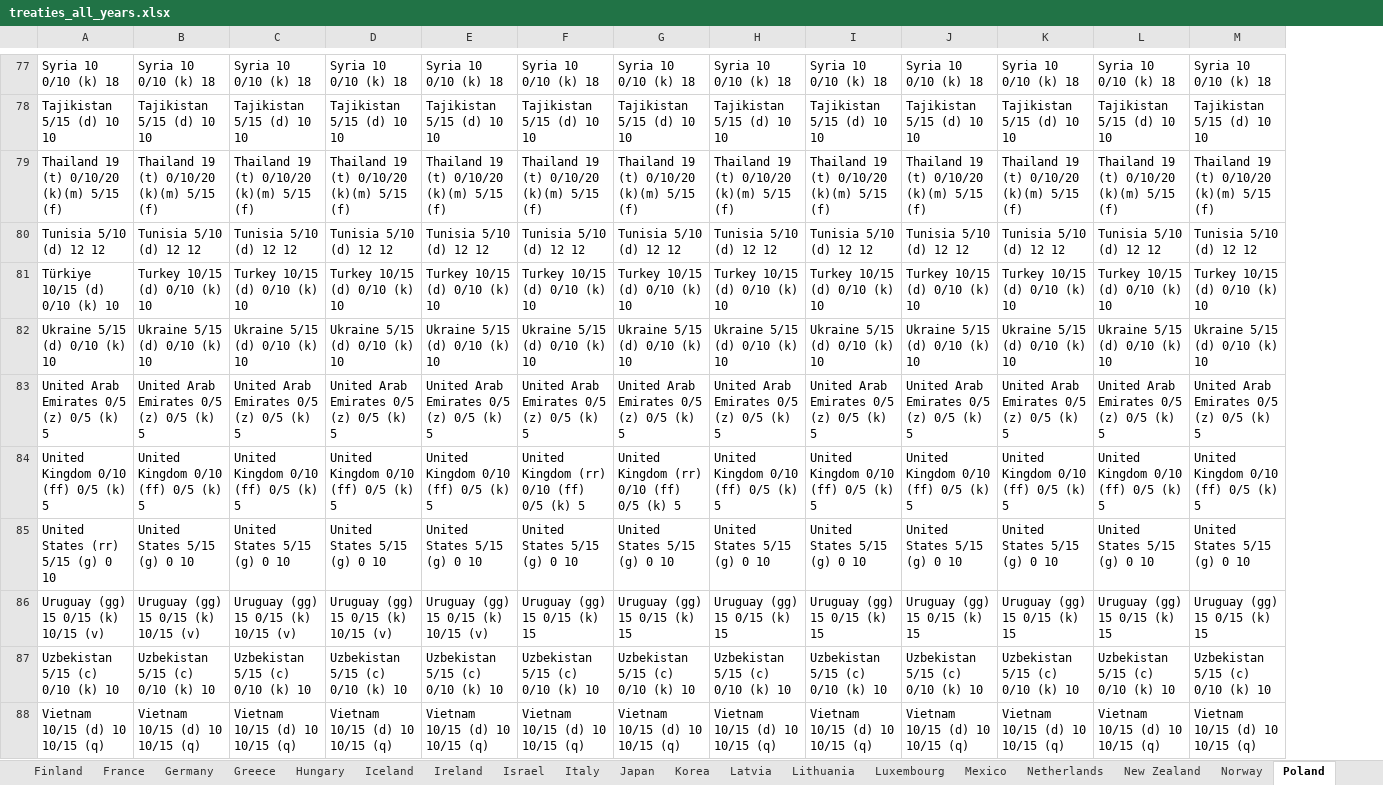
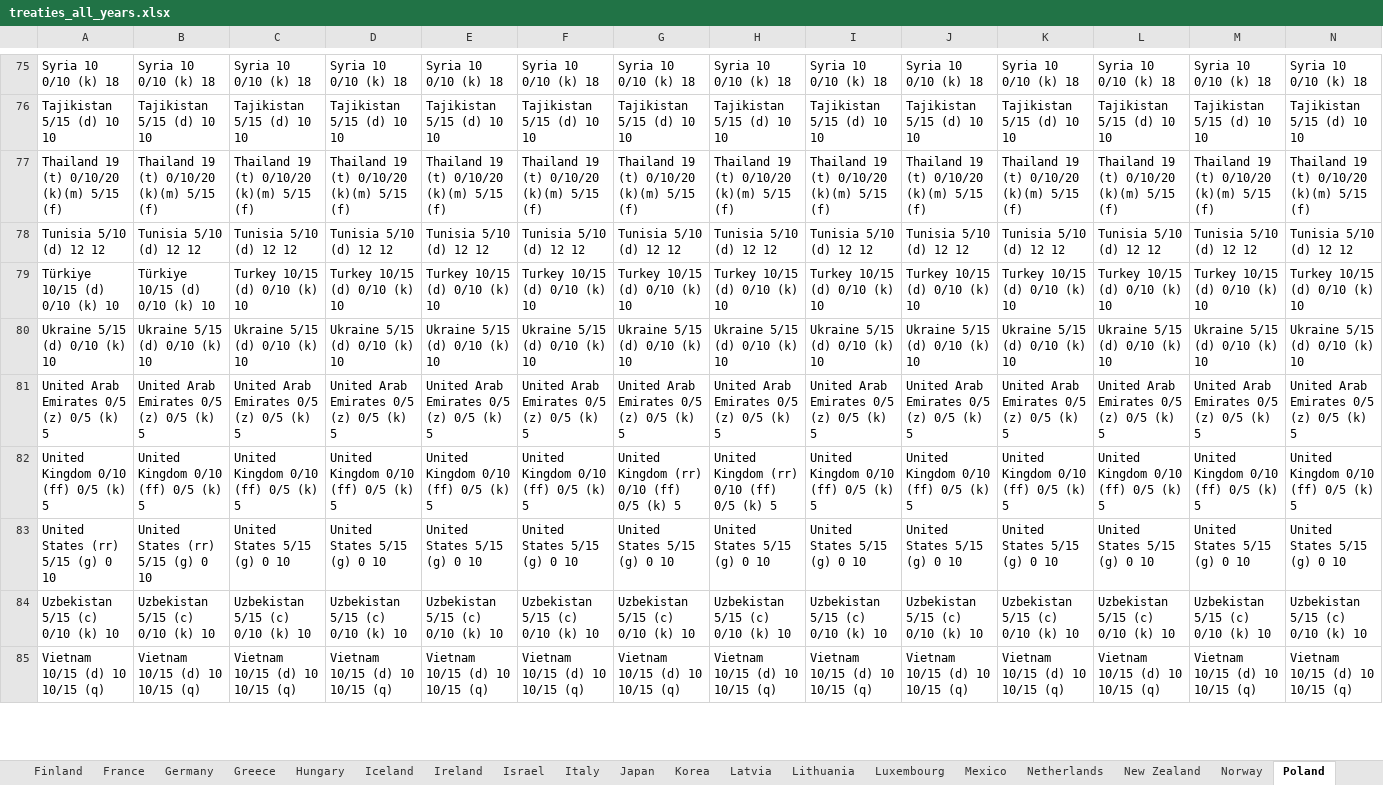
Before and after one commit to TaxFoundation/international-tax-competitiveness-index, an Excel workbook: source_data/treaties_all_years.xlsx, sheet Poland, drawn as a sheet; only a part is shown, gaps mark what is left out; values as stored, in another font and other column widths than the file's, no borders; conditional formats not drawn; removed rows and columns are numbered as before the commit, all else as after; the diff covers the shown part only; the diff names each change by its address in the sheet, - before the commit and + after, or states it on an @@ line.

```diff
--- a/source_data/treaties_all_years.xlsx (sheet Poland)
+++ b/source_data/treaties_all_years.xlsx (sheet Poland)
+column N, rows 75-85: Syria 10 0/10 (k) 18 | Tajikistan 5/15 (d) 10 10 | Thailand 19 (t) 0/10/20 (k)(m) 5/15 (f) | Tunisia 5/10 (d) 12 12 | Turkey 10/15 (d) 0/10 (k) 10 | Ukraine 5/15 (d) 0/10 (k) 10 | United Arab Emirates 0/5 (z) 0/5 (k) 5 | United Kingdom 0/10 (ff) 0/5 (k) 5 | United States 5/15 (g) 0 10 | Uzbekistan 5/15 (c) 0/10 (k) 10 | Vietnam 10/15 (d) 10 10/15 (q)
-B79: Turkey 10/15 (d) 0/10 (k) 10
+B79: Türkiye 10/15 (d) 0/10 (k) 10
-F82: United Kingdom (rr) 0/10 (ff) 0/5 (k) 5
+F82: United Kingdom 0/10 (ff) 0/5 (k) 5
-H82: United Kingdom 0/10 (ff) 0/5 (k) 5
+H82: United Kingdom (rr) 0/10 (ff) 0/5 (k) 5
-B83: United States 5/15 (g) 0 10
+B83: United States (rr) 5/15 (g) 0 10
-row 86: Uruguay (gg) 15 0/15 (k) 10/15 (v) | Uruguay (gg) 15 0/15 (k) 10/15 (v) | Uruguay (gg) 15 0/15 (k) 10/15 (v) | Uruguay (gg) 15 0/15 (k) 10/15 (v) | Uruguay (gg) 15 0/15 (k) 10/15 (v) | Uruguay (gg) 15 0/15 (k) 15 | Uruguay (gg) 15 0/15 (k) 15 | Uruguay (gg) 15 0/15 (k) 15 | Uruguay (gg) 15 0/15 (k) 15 | Uruguay (gg) 15 0/15 (k) 15 | Uruguay (gg) 15 0/15 (k) 15 | Uruguay (gg) 15 0/15 (k) 15 | Uruguay (gg) 15 0/15 (k) 15
```
Also changed, not shown: 10 added rows, 5 removed rows, 78 edited cells and cell formats elsewhere in this sheet, sheet Canada, sheet France, sheet United Kingdom, sheet Treaties_All, sheet Czech Republic, sheet Turkey, 32 more sheets, formulas that keep their value.
